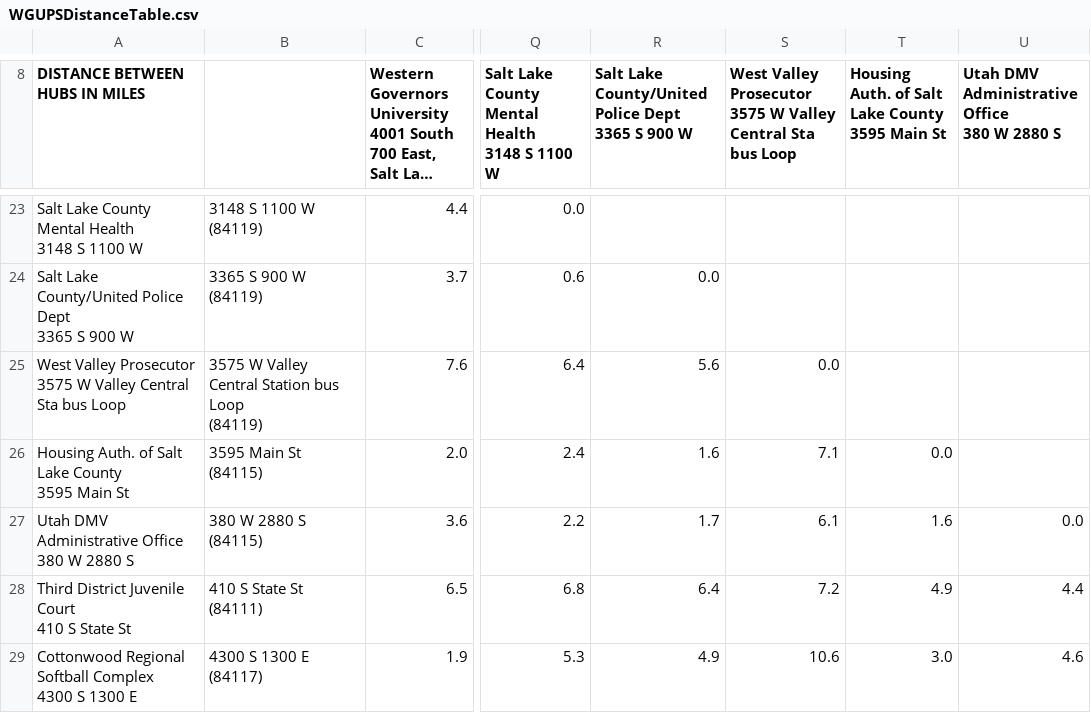
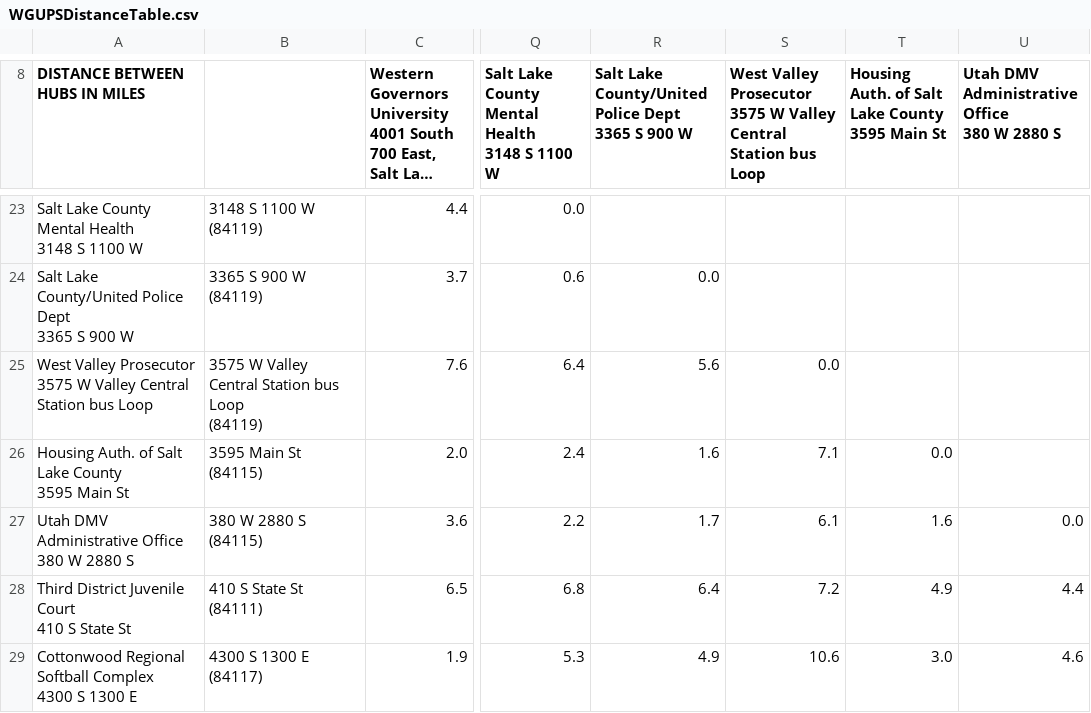
Before and after one commit to stevbarto/PackageRouting, a CSV file: WGUPSDistanceTable.csv, drawn as a sheet; only a part is shown, gaps mark what is left out; long unchanged cells end in …; the diff names each change by its address in the sheet, - before the commit and + after, or states it on an @@ line.

Commit message:
Working algorithm version
Algorithm works and delivers all packages.  The final issue was the field I was using to pull the address for package 12.  Station was written "Station" in the package file, but the field I used in the distance table had "Sta".  The addresses would not match for loading and delivery... I changed the source file but did not update which field is used.

```diff
--- a/WGUPSDistanceTable.csv
+++ b/WGUPSDistanceTable.csv
-S8: …Valley Central Sta bus Loop
+S8: …Valley Central Station bus Loop
-A25 (DISTANCE BETWEEN HUBS IN MILES): …Valley Central Sta bus Loop
+A25 (DISTANCE BETWEEN HUBS IN MILES): …Valley Central Station bus Loop
```
Also changed, not shown: 5 other files.
